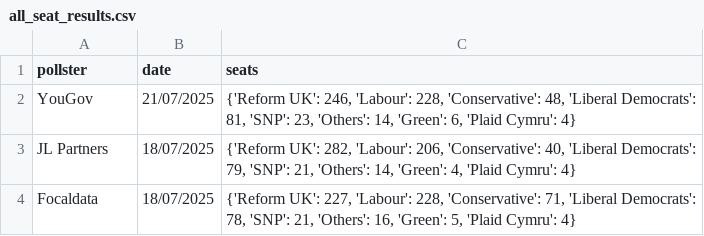
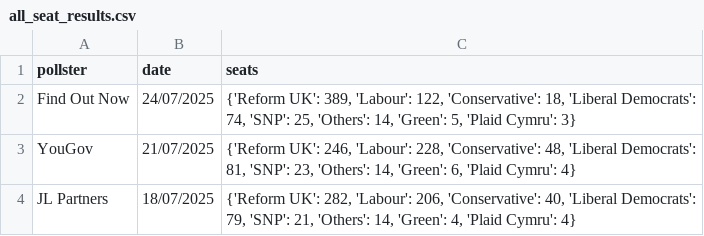
Before and after one commit to stock144/data-portfolio, a CSV file: Seat_Graph_Project/all_seat_results.csv, drawn as a sheet; only a part is shown; the shorter side is filled out with more unchanged rows.

```diff
--- a/Seat_Graph_Project/all_seat_results.csv
+++ b/Seat_Graph_Project/all_seat_results.csv
@@ -1,2 +1,3 @@
 pollster,date,seats
+Find Out Now,24/07/2025,"{'Reform UK': 389, 'Labour': 122, 'Conservative': 18, 'Liberal Democrats': 74, 'SNP': 25, 'Others': 14, 'Green': 5, 'Plaid Cymru': 3}"
 YouGov,21/07/2025,"{'Reform UK': 246, 'Labour': 228, 'Conservative': 48, 'Liberal Democrats': 81, 'SNP': 23, 'Others': 14, 'Green': 6, 'Plaid Cymru': 4}"
```
Also changed, not shown: Polling_project/polls.csv, 18 other files.
